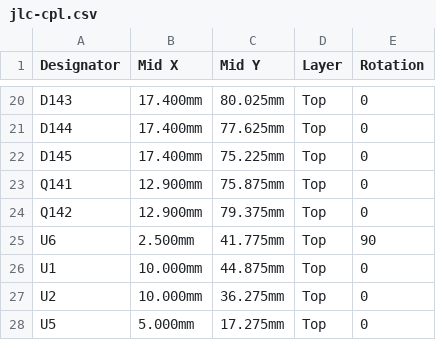
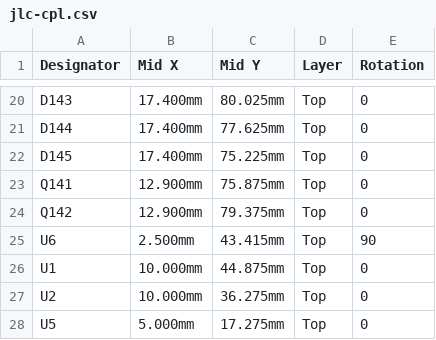
Before and after one commit to etiennechlt/electronic-chess, a CSV file: hardware/quadrant-2x2/jlc-cpl.csv, drawn as a sheet; only a part is shown, gaps mark what is left out.

Commit message:
Quadrant 2 x 2 reroutée : 7 éléments non connectés au DRC de KiCad, contre 117
La bande de frontal est reroutée sur la comptabilité de connexité
partagée, avec la géométrie qui rendait le routage impossible corrigée
à la racine (note 04) : bus réespacés pour qu'un via puisse les
atteindre et prolongés jusqu'aux amplificateurs, plan de masse sur la
couche arrière à la place du bus de masse, prises des cellules
dessinées dans le générateur (masse, 5VA, référence, bus d'excitation,
12 V, entrées d'aiguilleur, grille d'excitation), chaîne LED sortie de
la bande par deux voies, placement du frontal par affinité.

Le compte du build et celui de KiCad disent désormais la même chose.
Restent sept liaisons, listées une par une dans le README de la carte
avec leurs coordonnées : PULSE_EN (trois pastilles), M2_A, DAMP4_N,
INA_INP et un via de masse isolé dans une crique du plan.

Deux faces tracées par KiCad ajoutées au README, notes 04, 07, 08, 19
et 20 mises à jour, tests de couloir de via et de géométrie de la
bande ajoutés.

```diff
--- a/hardware/quadrant-2x2/jlc-cpl.csv
+++ b/hardware/quadrant-2x2/jlc-cpl.csv
@@ -24,3 +24,3 @@ Q141,12.900mm,75.875mm,Top,0
 Q142,12.900mm,79.375mm,Top,0
-U6,2.500mm,41.775mm,Top,90
+U6,2.500mm,43.415mm,Top,90
 U1,10.000mm,44.875mm,Top,0
```
Also changed, not shown: 15 other files.
